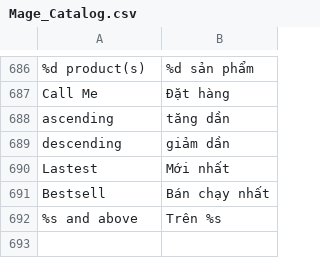
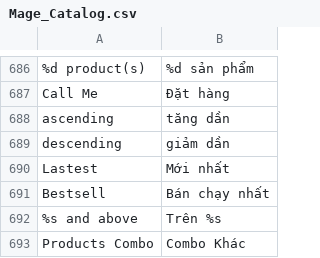
Before and after one commit to cleversoft/kidsplaza, a CSV file: app/locale/vi_VN/Mage_Catalog.csv, drawn as a sheet; only a part is shown, gaps mark what is left out; the diff names each change by its address in the sheet, - before the commit and + after, or states it on an @@ line.

```diff
--- a/app/locale/vi_VN/Mage_Catalog.csv
+++ b/app/locale/vi_VN/Mage_Catalog.csv
+row 693: Products Combo | Combo Khác
```
Also changed, not shown: 1 other file.
